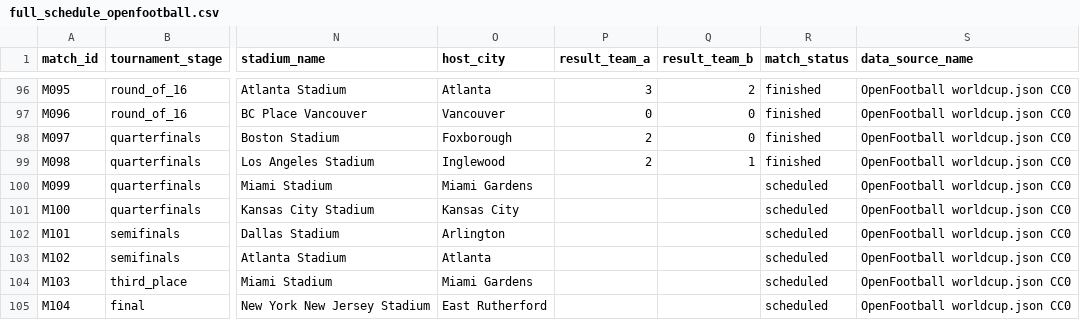
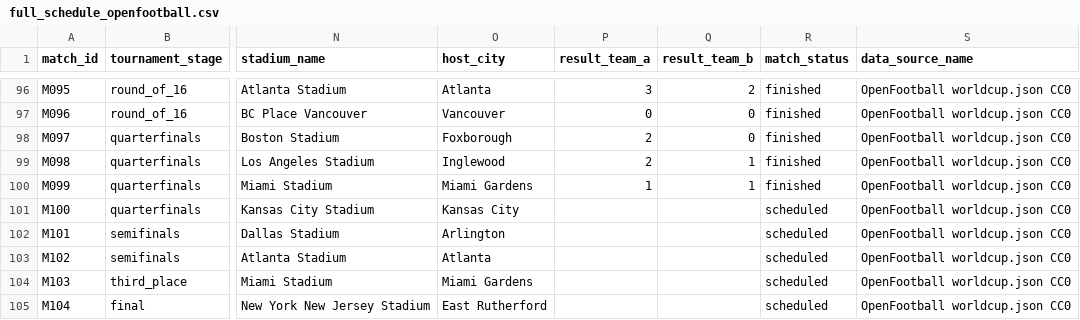
Before and after one commit to sgoersdorf-design/the-weather-cup-2026, a CSV file: data/full_schedule_openfootball.csv, drawn as a sheet; only a part is shown, gaps mark what is left out; the diff names each change by its address in the sheet, - before the commit and + after, or states it on an @@ line.

```diff
--- a/data/full_schedule_openfootball.csv
+++ b/data/full_schedule_openfootball.csv
-P100 (result_team_a): (empty)
+P100 (result_team_a): 1
-Q100 (result_team_b): (empty)
+Q100 (result_team_b): 1
-R100 (match_status): scheduled
+R100 (match_status): finished
```
Also changed, not shown: data/live_weather_forecast_full.csv, data/match_events.csv, 6 other files.
